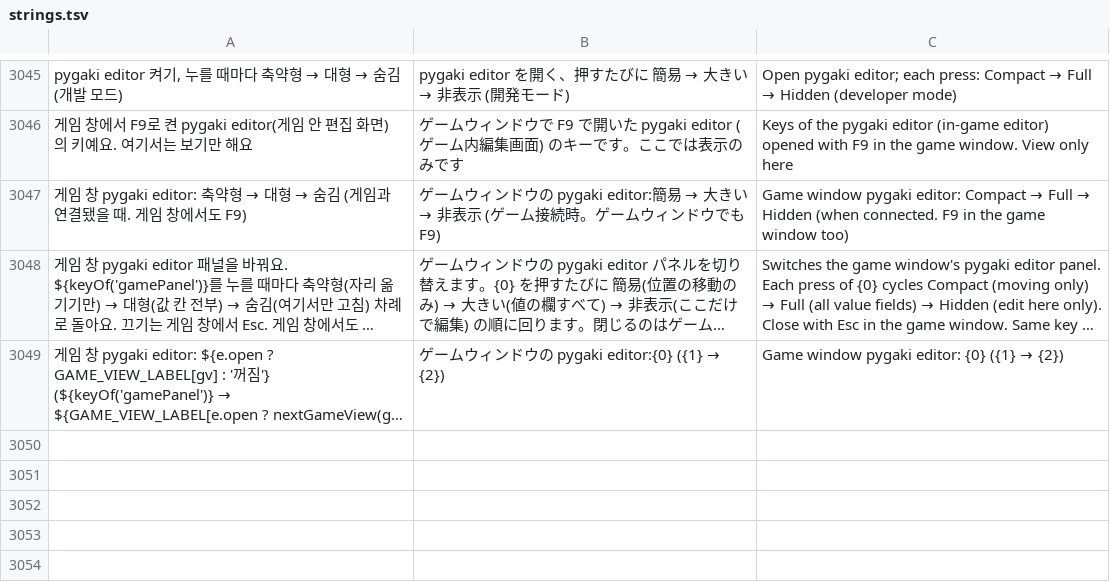
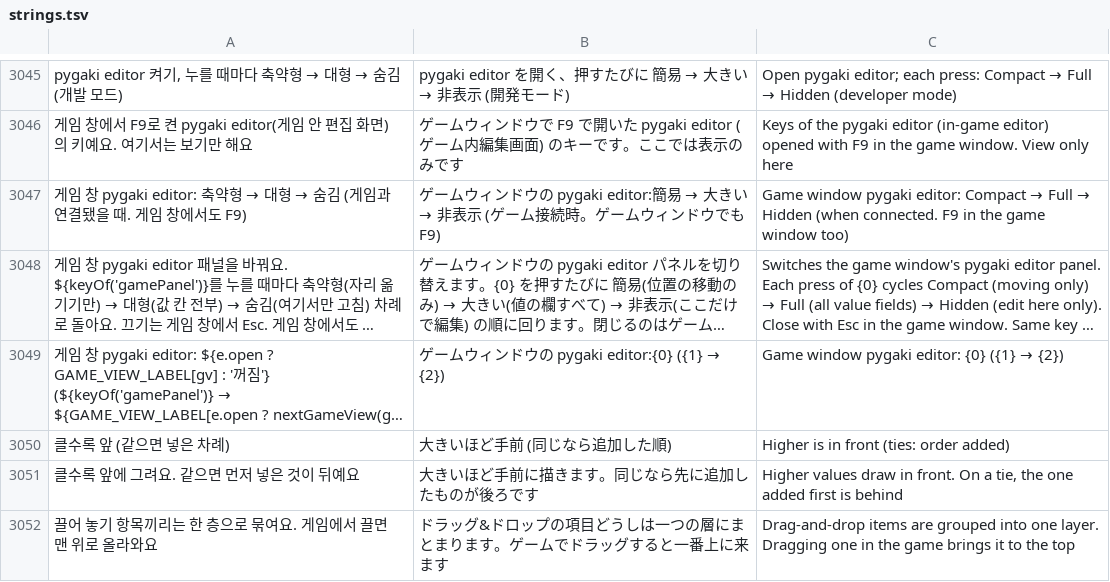
Before and after one commit to halftomatodev/pygaki, a TSV file: pykaki/i18n/strings.tsv, drawn as a sheet; only a part is shown, gaps mark what is left out; long unchanged cells end in …; the diff names each change by its address in the sheet, - before the commit and + after, or states it on an @@ line.

```diff
--- a/pykaki/i18n/strings.tsv
+++ b/pykaki/i18n/strings.tsv
+row 3050: 클수록 앞 (같으면 넣은 차례) | 大きいほど手前 (同じなら追加した順) | Higher is in front (ties: order added)
+row 3051: 클수록 앞에 그려요. 같으면 먼저 넣은 것이 뒤예요 | 大きいほど手前に描きます。同じなら先に追加したものが後ろです | Higher values draw in front. On a tie, the one added first is behind
+row 3052: 끌어 놓기 항목끼리는 한 층으로 묶여요. 게임에서 끌면 맨 위로 올라와요 | ドラッグ&ドロップの項目どうしは一つの層にまとまります。ゲームでドラッグすると一番上に来ます | Drag-and-drop items are grouped into one layer. Dragging one in the game brings it to the top
```
Also changed, not shown: 7 other files.
